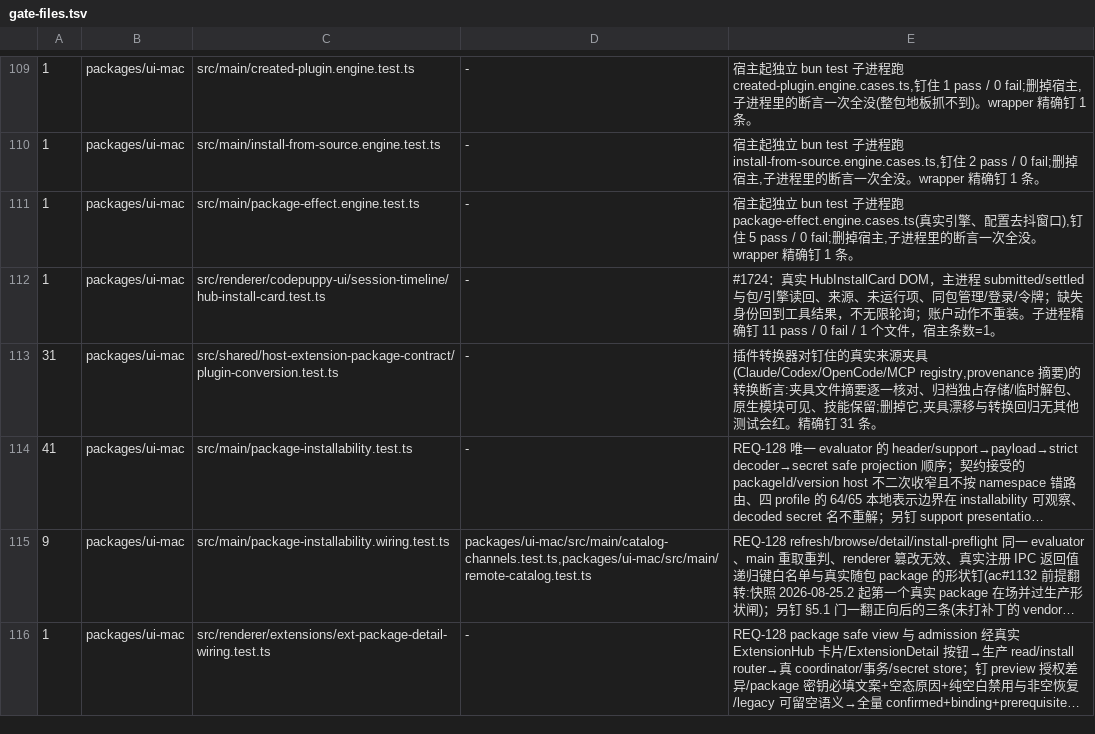
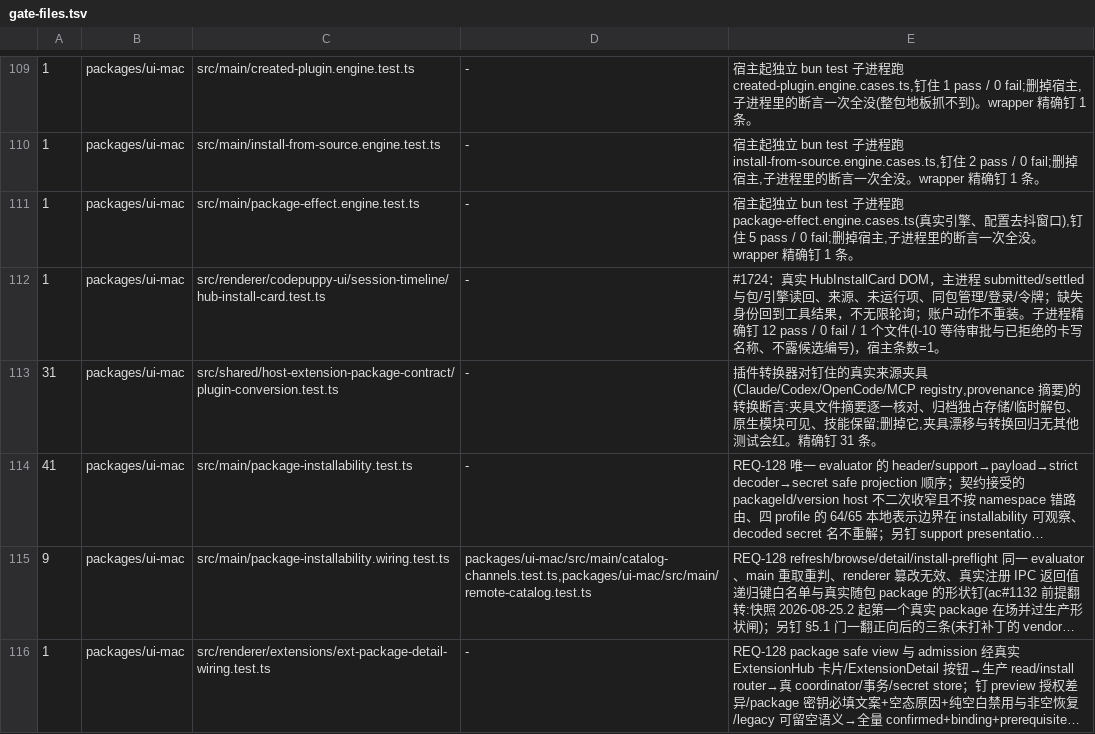
Before and after one commit to impharaon/alpha-code, a TSV file: scripts/gate-files.tsv, drawn as a sheet; only a part is shown, gaps mark what is left out; long unchanged cells end in …; the diff covers the shown part only.

```diff
--- a/scripts/gate-files.tsv
+++ b/scripts/gate-files.tsv
@@ -111,3 +111,3 @@
 1	packages/ui-mac	src/main/package-effect.engine.test.ts	-	宿主起独立 bun test 子进程跑 package-effect.engine.cases.ts(真实引擎、配置去抖窗口),钉住 5 pass / 0 fail;删掉宿主,子进程里的断言一次全没。wrapper 精确钉 1 条。
-1	packages/ui-mac	src/renderer/codepuppy-ui/session-timeline/hub-install-card.test.ts	-	#1724：真实 HubInstallCard DOM，主进程 submitted/settled 与包/引擎读回、来源、未运行项、同包管理/登录/令牌；缺失身份回到工具结果，不无限轮询；账户动作不重装。子进程精确钉 11 pass / 0 fail / 1 个文件，宿主条数=1。
+1	packages/ui-mac	src/renderer/codepuppy-ui/session-timeline/hub-install-card.test.ts	-	#1724：真实 HubInstallCard DOM，主进程 submitted/settled 与包/引擎读回、来源、未运行项、同包管理/登录/令牌；缺失身份回到工具结果，不无限轮询；账户动作不重装。子进程精确钉 12 pass / 0 fail / 1 个文件(I-10 等待审批与已拒绝的卡写名称、不露候选编号)，宿主条数=1。
 31	packages/ui-mac	src/shared/host-extension-package-contract/plugin-conversion.test.ts	-	插件转换器对钉住的真实来源夹具(Claude/Codex/OpenCode/MCP registry,provenance 摘要)的转换断言:夹具文件摘要逐一核对、归档独占存储/临时解包、原生模块可见、技能保留;删掉它,夹具漂移与转换回归无其他测试会红。精确钉 31 条。
```
Also changed, not shown: 3 edited cells elsewhere in this file, 1 other file.
